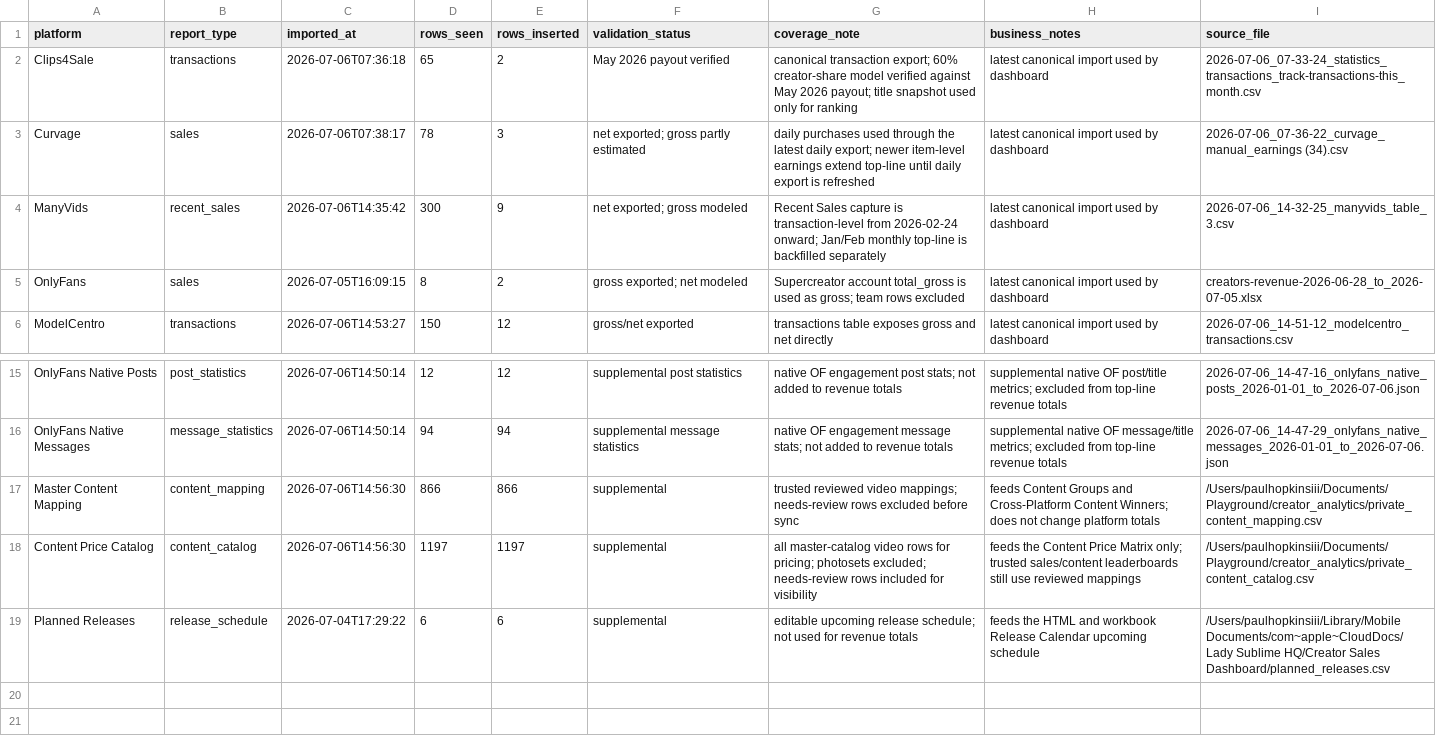
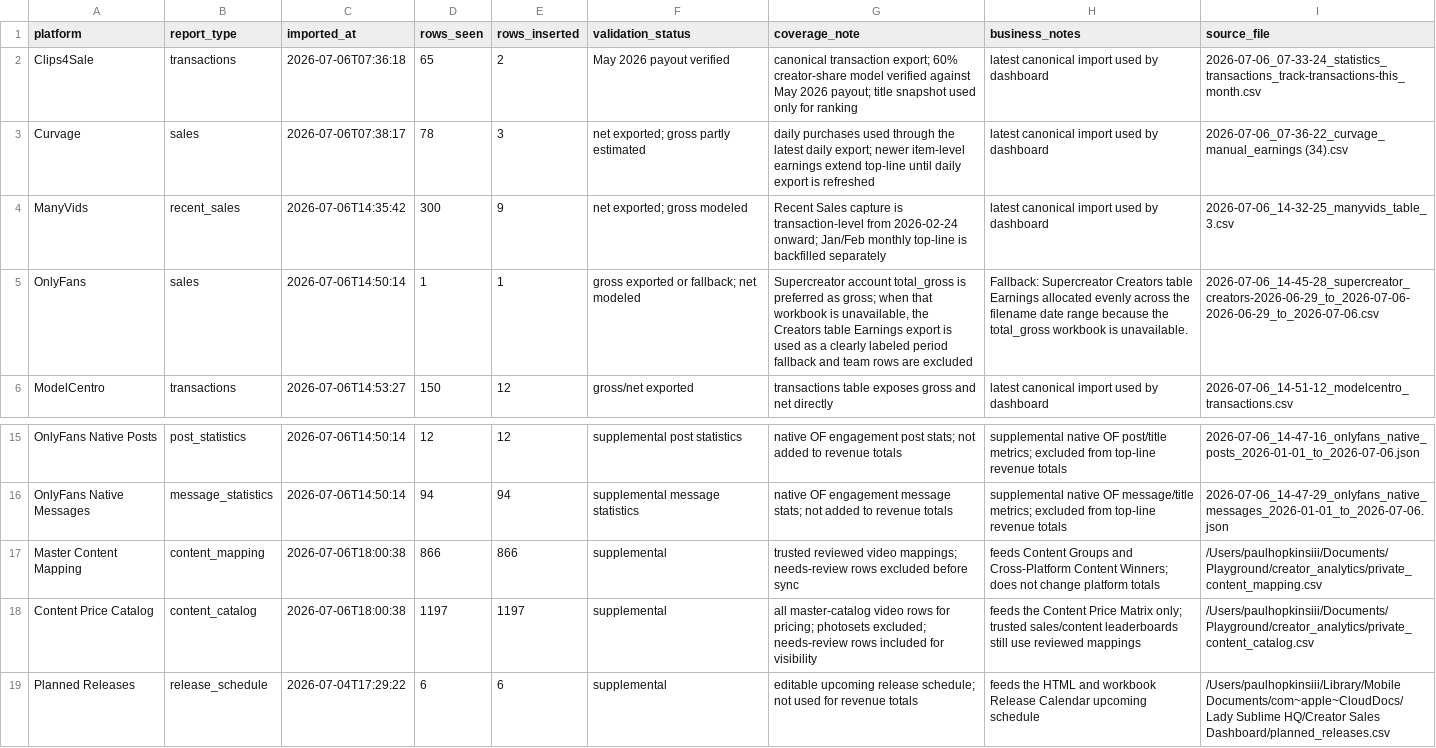
Before and after one commit to Trippaeon3/creator-sales-dashboard-public-2ba6b9a86c53, a CSV file: data/source_audit.csv, drawn as a sheet; only a part is shown, gaps mark what is left out.

```diff
--- a/data/source_audit.csv
+++ b/data/source_audit.csv
@@ -4,3 +4,3 @@ Curvage,sales,2026-07-06T07:38:17,78,3,net exported; gross partly estimated,dail
 ManyVids,recent_sales,2026-07-06T14:35:42,300,9,net exported; gross modeled,Recent Sales capture is transaction-level from 2026-02-24 onward; Jan/Feb monthly top-line is backfilled separately,latest canonical import used by dashboard,2026-07-06_14-32-25_manyvids_table_3.csv
-OnlyFans,sales,2026-07-05T16:09:15,8,2,gross exported; net modeled,Supercreator account total_gross is used as gross; team rows excluded,latest canonical import used by dashboard,creators-revenue-2026-06-28_to_2026-07-05.xlsx
+OnlyFans,sales,2026-07-06T14:50:14,1,1,gross exported or fallback; net modeled,"Supercreator account total_gross is preferred as gross; when that workbook is unavailable, the Creators table Earnings export is used as a clearly labeled period fallback and team rows are excluded",Fallback: Supercreator Creators table Earnings allocated evenly across the filename date range because the total_gross workbook is unavailable.,2026-07-06_14-45-28_supercreator_creators-2026-06-29_to_2026-07-06-2026-06-29_to_2026-07-06.csv
 ModelCentro,transactions,2026-07-06T14:53:27,150,12,gross/net exported,transactions table exposes gross and net directly,latest canonical import used by dashboard,2026-07-06_14-51-12_modelcentro_transactions.csv
@@ -16,4 +16,4 @@ OnlyFans Native Posts,post_statistics,2026-07-06T14:50:14,12,12,supplemental pos
 OnlyFans Native Messages,message_statistics,2026-07-06T14:50:14,94,94,supplemental message statistics,native OF engagement message stats; not added to revenue totals,supplemental native OF message/title metrics; excluded from top-line revenue totals,2026-07-06_14-47-29_onlyfans_native_messages_2026-01-01_to_2026-07-06.json
-Master Content Mapping,content_mapping,2026-07-06T14:56:30,866,866,supplemental,trusted reviewed video mappings; needs-review rows excluded before sync,feeds Content Groups and Cross-Platform Content Winners; does not change platform totals,/Users/paulhopkinsiii/Documents/Playground/creator_analytics/private_content_mapping.csv
-Content Price Catalog,content_catalog,2026-07-06T14:56:30,1197,1197,supplemental,all master-catalog video rows for pricing; photosets excluded; needs-review rows included for visibility,feeds the Content Price Matrix only; trusted sales/content leaderboards still use reviewed mappings,/Users/paulhopkinsiii/Documents/Playground/creator_analytics/private_content_catalog.csv
+Master Content Mapping,content_mapping,2026-07-06T18:00:38,866,866,supplemental,trusted reviewed video mappings; needs-review rows excluded before sync,feeds Content Groups and Cross-Platform Content Winners; does not change platform totals,/Users/paulhopkinsiii/Documents/Playground/creator_analytics/private_content_mapping.csv
+Content Price Catalog,content_catalog,2026-07-06T18:00:38,1197,1197,supplemental,all master-catalog video rows for pricing; photosets excluded; needs-review rows included for visibility,feeds the Content Price Matrix only; trusted sales/content leaderboards still use reviewed mappings,/Users/paulhopkinsiii/Documents/Playground/creator_analytics/private_content_catalog.csv
 Planned Releases,release_schedule,2026-07-04T17:29:22,6,6,supplemental,editable upcoming release schedule; not used for revenue totals,feeds the HTML and workbook Release Calendar upcoming schedule,/Users/paulhopkinsiii/Library/Mobile Documents/com~apple~CloudDocs/Lady Sublime HQ/Creator Sales Dashboard/planned_releases.csv
```
Also changed, not shown: data/canonical_source_freshness.csv, data/daily_item_sales.csv, 18 other files.
